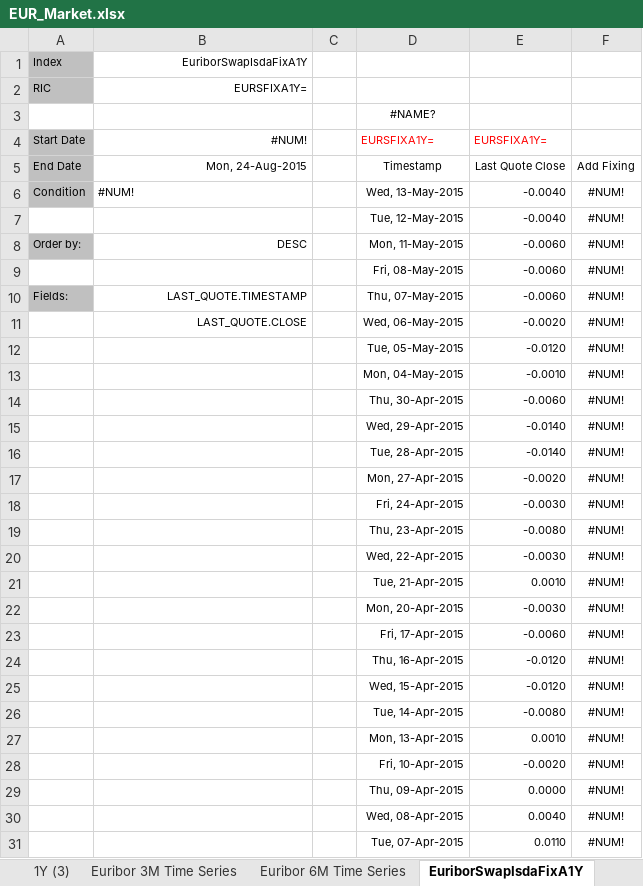
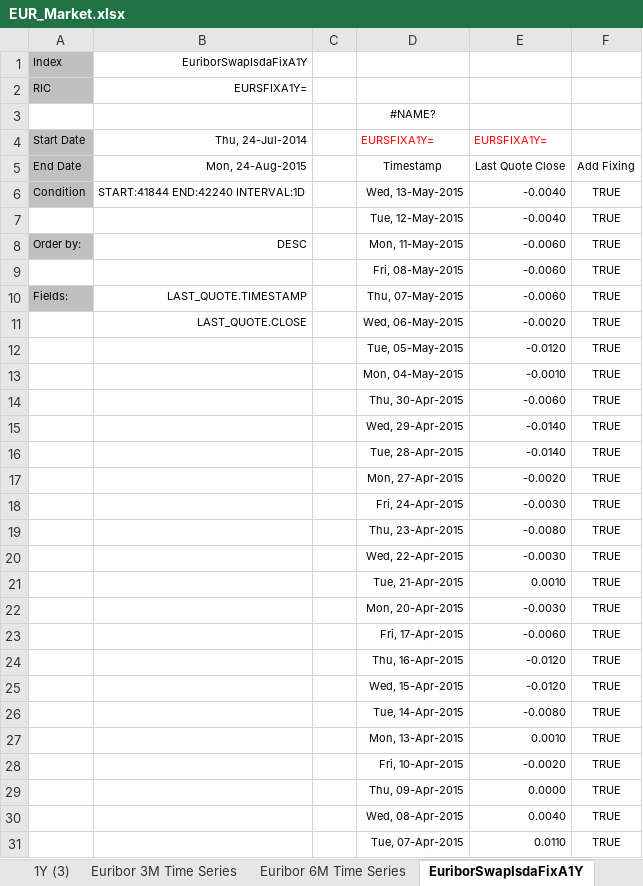
Before and after one commit to eehlers/QuantLibXL, an Excel workbook: Data2/XLS/EUR/EUR_Market.xlsx, sheet EuriborSwapIsdaFixA1Y, drawn as a sheet; only a part is shown; values as stored, in another font and other column widths than the file's, no borders; the diff covers the shown part only; the diff names each change by its address in the sheet, - before the commit and + after, or states it on an @@ line.

```diff
--- a/Data2/XLS/EUR/EUR_Market.xlsx (sheet EuriborSwapIsdaFixA1Y)
+++ b/Data2/XLS/EUR/EUR_Market.xlsx (sheet EuriborSwapIsdaFixA1Y)
-B4: #NUM!
+B4: Thu, 24-Jul-2014
-B6: #NUM!
+B6: START:41844 END:42240 INTERVAL:1D
-F6:F31: #NUM!
+F6:F31: TRUE
```
Also changed, not shown: 229 edited cells elsewhere in this sheet, sheet ForwardSwap6M, sheet Euribor 6M Time Series, sheet 3M (4), sheet 1M (3), sheet ImmFra6M, sheet Futures1M, 21 more sheets, 1 other file.
